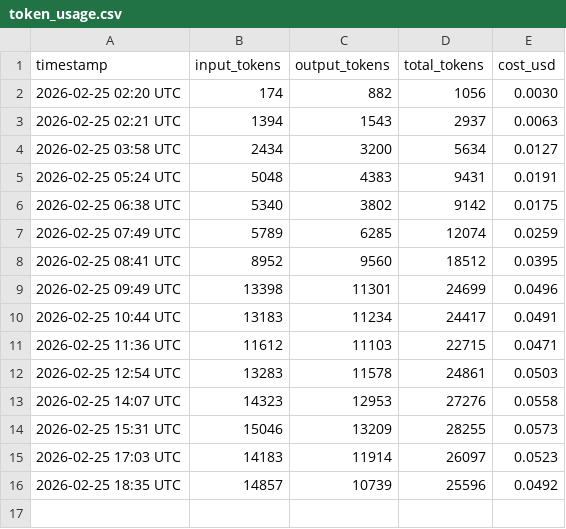
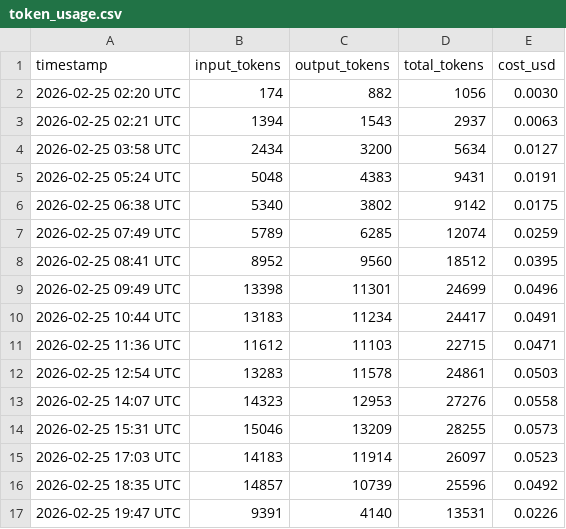
Before and after one commit to picasso250/fuyou-glm, a CSV file: log/token_usage.csv, drawn as a sheet; the diff names each change by its address in the sheet, - before the commit and + after, or states it on an @@ line.

```diff
--- a/log/token_usage.csv
+++ b/log/token_usage.csv
+row 17: 2026-02-25 19:47 UTC | 9391 | 4140 | 13531 | 0.0226
```
Also changed, not shown: 12 other files.
